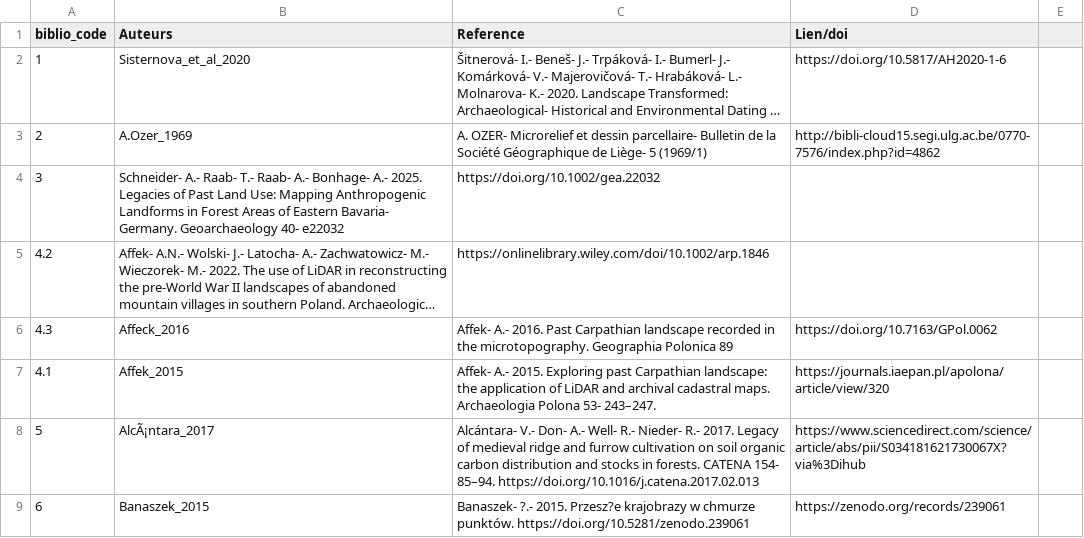
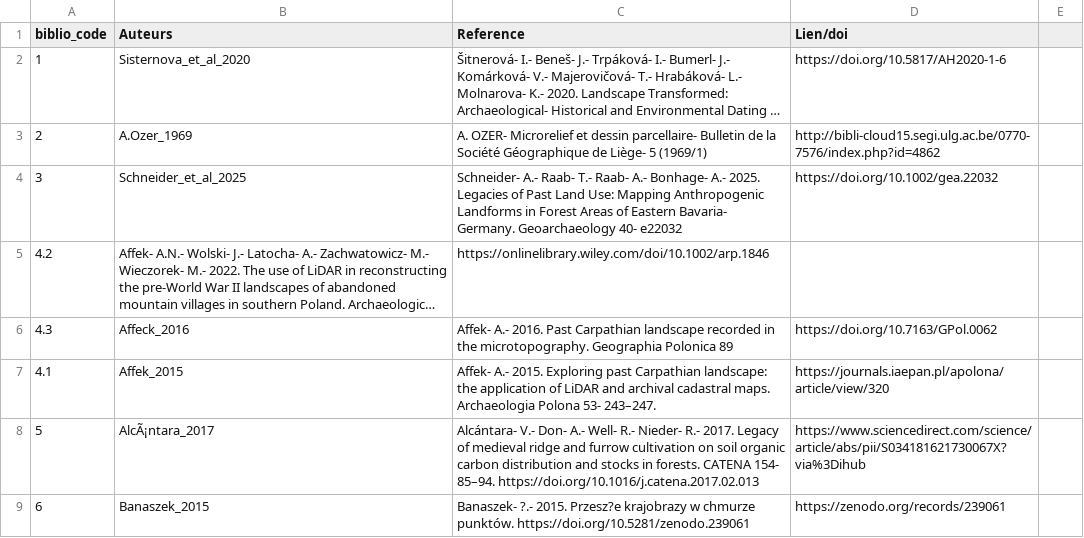
Before and after one commit to borg-e/Former-Fields-Relics-webmp, a CSV file: biblio_code.csv, drawn as a sheet; only a part is shown; long unchanged cells end in …; the diff names each change by its address in the sheet, - before the commit and + after, or states it on an @@ line.

Commit message:
biblio_code.csv

```diff
--- a/biblio_code.csv
+++ b/biblio_code.csv
-B4 (Auteurs): Schneider- A.- Raab- T.- Raab- A.- Bonhage- A.- 2025. Legacies of Past Land Use: Mapping Anthropogenic Landforms in Forest Areas of Eastern Bavaria- Germany. Geoarchaeology 40- e22032
+B4 (Auteurs): Schneider_et_al_2025
-C4 (Reference): https://doi.org/10.1002/gea.22032
+C4 (Reference): Schneider- A.- Raab- T.- Raab- A.- Bonhage- A.- 2025. Legacies of Past Land Use: Mapping Anthropogenic Landforms in Forest Areas of Eastern Bavaria- Germany. Geoarchaeology 40- e22032
-D4 (Lien/doi): (empty)
+D4 (Lien/doi): https://doi.org/10.1002/gea.22032
```
